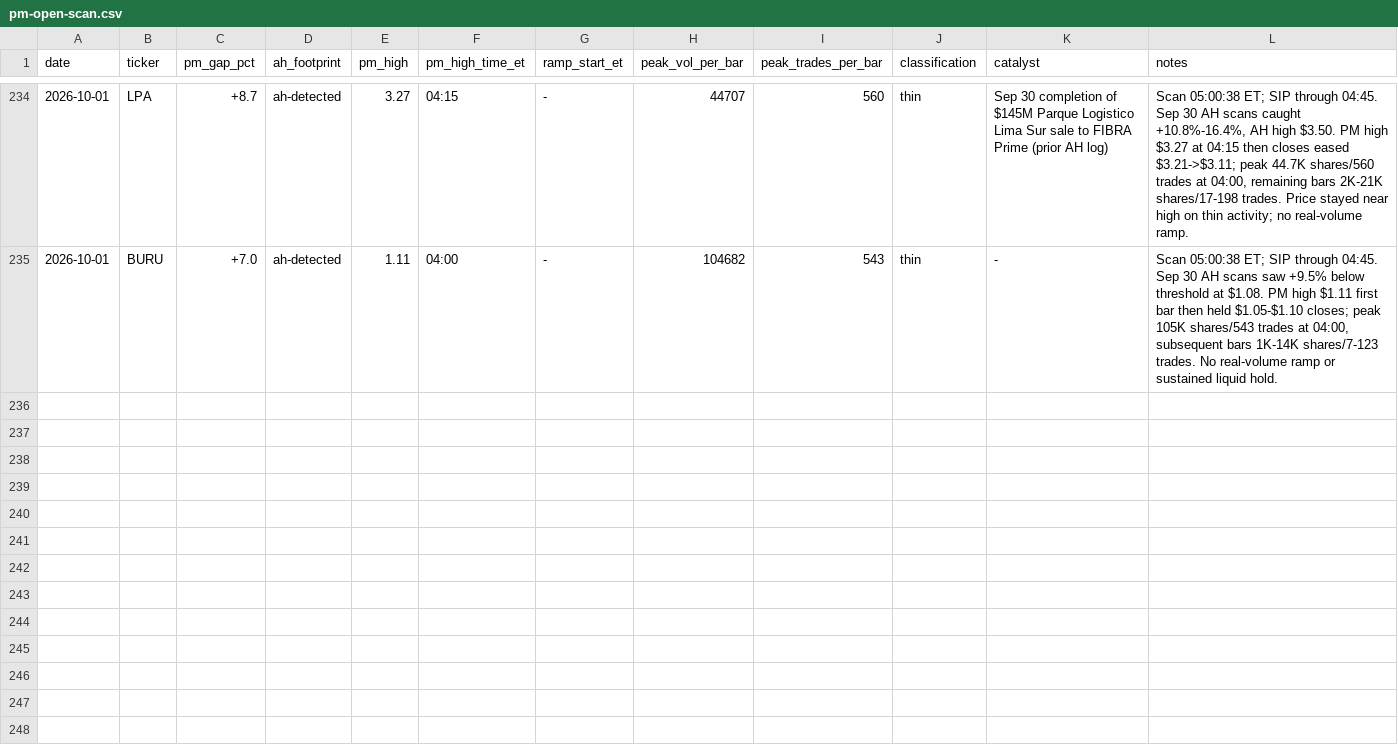
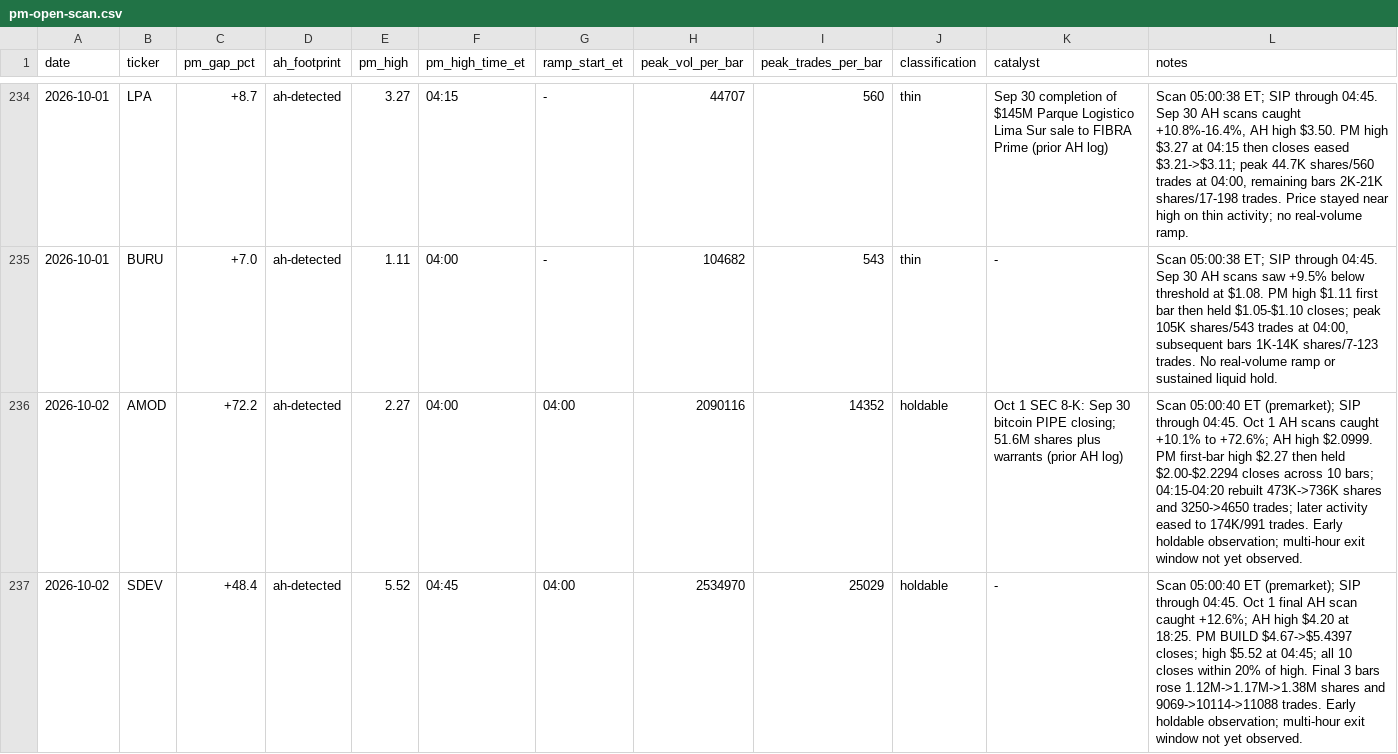
Before and after one commit to juanibiapina/trading, a CSV file: log/pm-open-scan.csv, drawn as a sheet; only a part is shown, gaps mark what is left out; the diff covers the shown part only; the diff names each change by its address in the sheet, - before the commit and + after, or states it on an @@ line.

Commit message:
pm-open scan 2026-10-02: 4 gappers logged

```diff
--- a/log/pm-open-scan.csv
+++ b/log/pm-open-scan.csv
+row 236: 2026-10-02 | AMOD | +72.2 | ah-detected | 2.27 | 04:00 | 04:00 | 2090116 | 14352 | holdable | Oct 1 SEC 8-K: Sep 30 bitcoin PIPE closing; 51.6M shares plus warrants (prior AH log) | Scan 05:00:40 ET (premarket); SIP through 04:45. Oct 1 AH scans caught +10.1% to +72.6%; AH high $2.0999. PM first-bar high $2.27 then held $2.00-$2.2294 closes across 10 bars; 04:15-04:20 rebuilt 473K->736K shares and 3250->4650 trades; later activity eased to 174K/991 trades. Early holdable observation; multi-hour exit window not yet observed.
+row 237: 2026-10-02 | SDEV | +48.4 | ah-detected | 5.52 | 04:45 | 04:00 | 2534970 | 25029 | holdable | - | Scan 05:00:40 ET (premarket); SIP through 04:45. Oct 1 final AH scan caught +12.6%; AH high $4.20 at 18:25. PM BUILD $4.67->$5.4397 closes; high $5.52 at 04:45; all 10 closes within 20% of high. Final 3 bars rose 1.12M->1.17M->1.38M shares and 9069->10114->11088 trades. Early holdable observation; multi-hour exit window not yet observed.
```
Also changed, not shown: 2 added rows elsewhere in this file.
